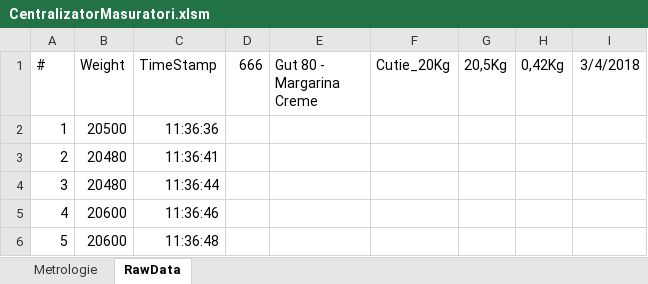
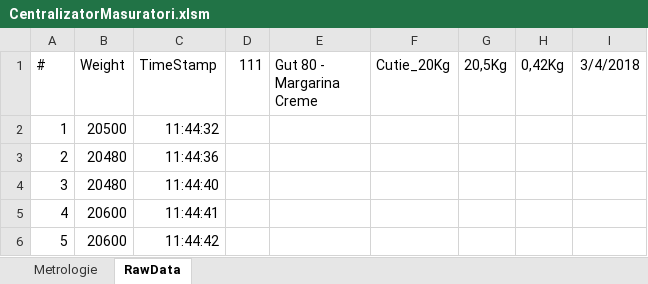
Before and after one commit to krs0/ScalesAutomation, an Excel workbook: Distribution/CentralizatorMasuratori.xlsm, sheet RawData, drawn as a sheet; values as stored, in another font and other column widths than the file's, no borders; the diff names each change by its address in the sheet, - before the commit and + after, or states it on an @@ line.

```diff
--- a/Distribution/CentralizatorMasuratori.xlsm (sheet RawData)
+++ b/Distribution/CentralizatorMasuratori.xlsm (sheet RawData)
-D1: 666
+D1: 111
-C2 (TimeStamp): 11:36:36
+C2 (TimeStamp): 11:44:32
-C3 (TimeStamp): 11:36:41
+C3 (TimeStamp): 11:44:36
-C4 (TimeStamp): 11:36:44
+C4 (TimeStamp): 11:44:40
-C5 (TimeStamp): 11:36:46
+C5 (TimeStamp): 11:44:41
-C6 (TimeStamp): 11:36:48
+C6 (TimeStamp): 11:44:42
```
Also changed, not shown: sheet Metrologie, charts or pictures, 4 other files.
